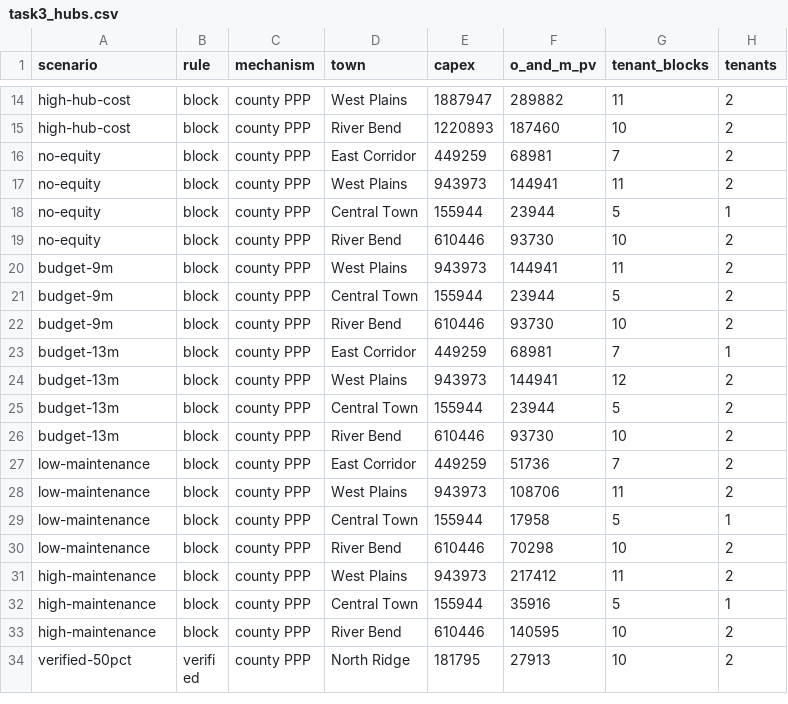
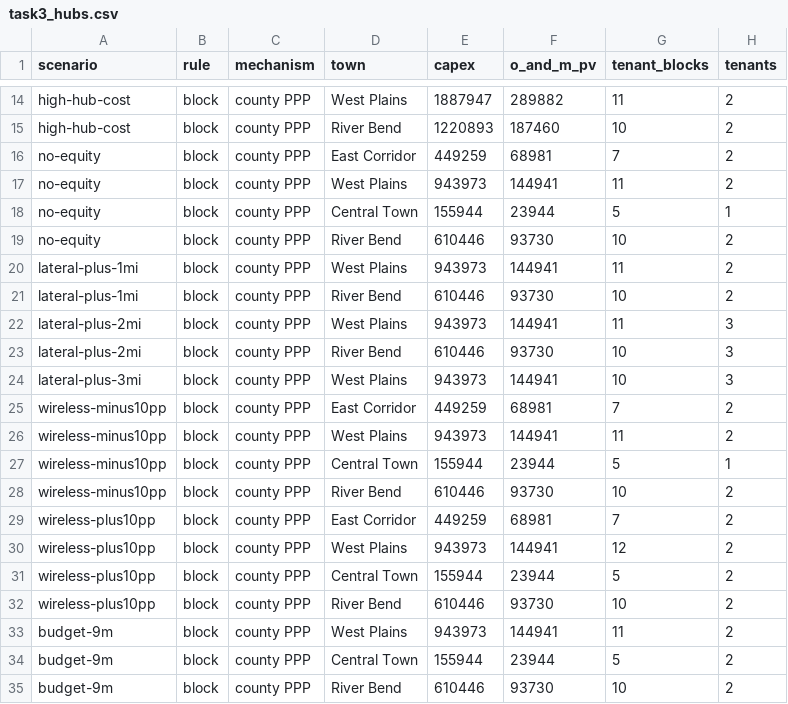
Before and after one commit to 13608359051-ctrl/cqu-icm-2026-problem-d, a CSV file: results/task3_hubs.csv, drawn as a sheet; only a part is shown, gaps mark what is left out; the shorter side is filled out with more unchanged rows.

```diff
--- a/results/task3_hubs.csv
+++ b/results/task3_hubs.csv
@@ -19,2 +19,15 @@ no-equity,block,county PPP,Central Town,155944,23944,5,1
 no-equity,block,county PPP,River Bend,610446,93730,10,2
+lateral-plus-1mi,block,county PPP,West Plains,943973,144941,11,2
+lateral-plus-1mi,block,county PPP,River Bend,610446,93730,10,2
+lateral-plus-2mi,block,county PPP,West Plains,943973,144941,11,3
+lateral-plus-2mi,block,county PPP,River Bend,610446,93730,10,3
+lateral-plus-3mi,block,county PPP,West Plains,943973,144941,10,3
+wireless-minus10pp,block,county PPP,East Corridor,449259,68981,7,2
+wireless-minus10pp,block,county PPP,West Plains,943973,144941,11,2
+wireless-minus10pp,block,county PPP,Central Town,155944,23944,5,1
+wireless-minus10pp,block,county PPP,River Bend,610446,93730,10,2
+wireless-plus10pp,block,county PPP,East Corridor,449259,68981,7,2
+wireless-plus10pp,block,county PPP,West Plains,943973,144941,12,2
+wireless-plus10pp,block,county PPP,Central Town,155944,23944,5,2
+wireless-plus10pp,block,county PPP,River Bend,610446,93730,10,2
 budget-9m,block,county PPP,West Plains,943973,144941,11,2
```
Also changed, not shown: results/task3_providers.csv, results/task3_summary.csv, 35 other files.
